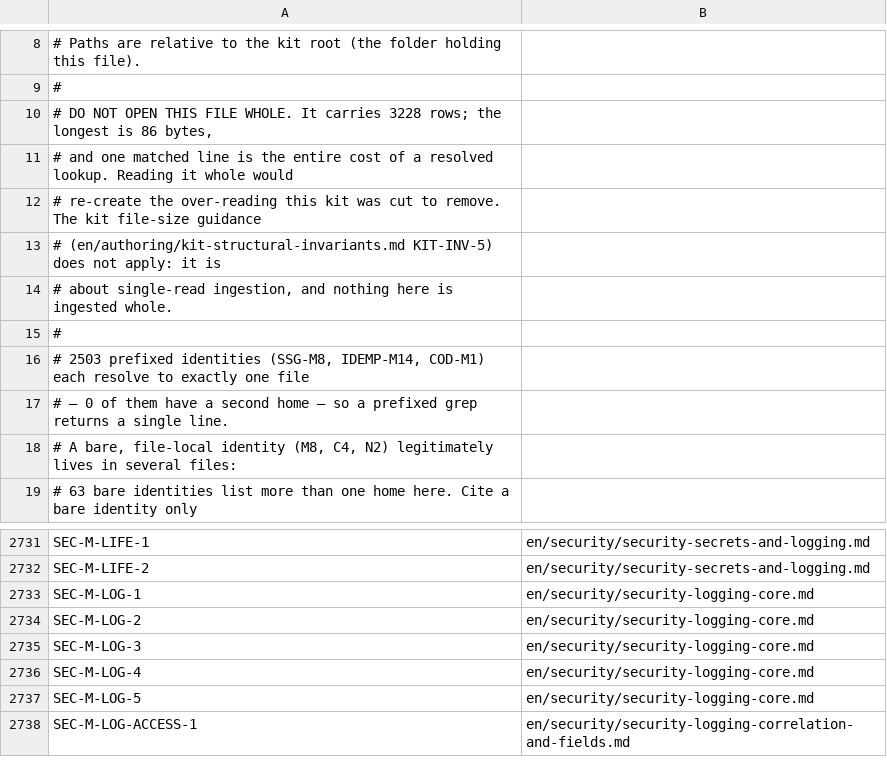
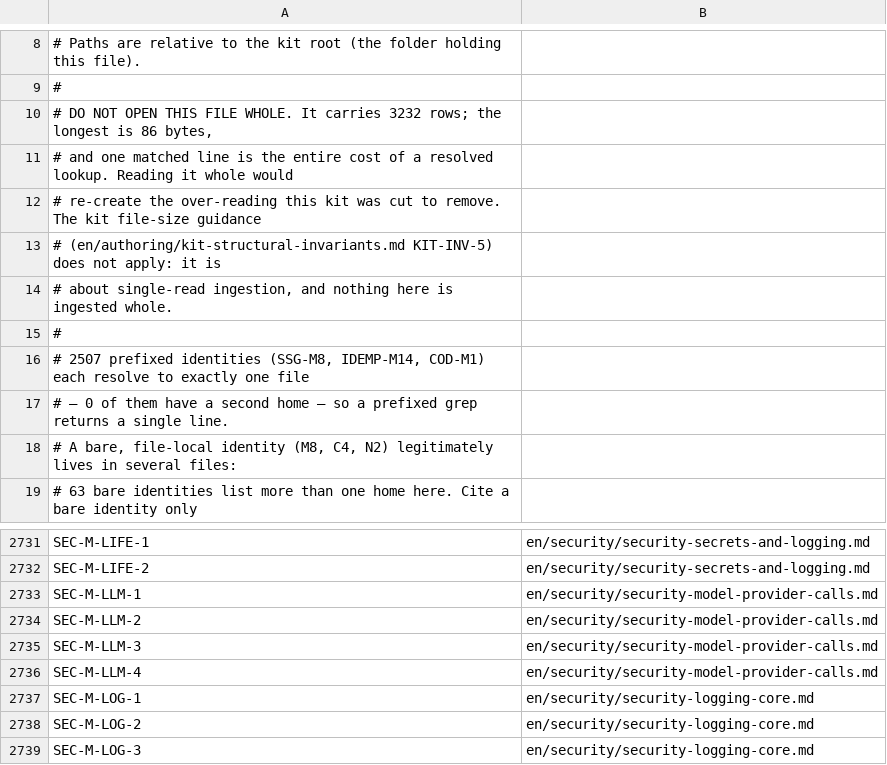
Before and after one commit to eftalileri/standards-kit, a TSV file: rule-id-index.tsv, drawn as a sheet; only a part is shown, gaps mark what is left out; the shorter side is filled out with more unchanged rows.

```diff
--- a/rule-id-index.tsv
+++ b/rule-id-index.tsv
@@ -12,3 +12,3 @@
 #
-# DO NOT OPEN THIS FILE WHOLE. It carries 3228 rows; the longest is 86 bytes,
+# DO NOT OPEN THIS FILE WHOLE. It carries 3232 rows; the longest is 86 bytes,
 # and one matched line is the entire cost of a resolved lookup. Reading it whole would
@@ -18,3 +18,3 @@
 #
-# 2503 prefixed identities (SSG-M8, IDEMP-M14, COD-M1) each resolve to exactly one file
+# 2507 prefixed identities (SSG-M8, IDEMP-M14, COD-M1) each resolve to exactly one file
 # — 0 of them have a second home — so a prefixed grep returns a single line.
@@ -2735,2 +2735,6 @@ SEC-M-LIFE-1	en/security/security-secrets-and-logging.md
 SEC-M-LIFE-2	en/security/security-secrets-and-logging.md
+SEC-M-LLM-1	en/security/security-model-provider-calls.md
+SEC-M-LLM-2	en/security/security-model-provider-calls.md
+SEC-M-LLM-3	en/security/security-model-provider-calls.md
+SEC-M-LLM-4	en/security/security-model-provider-calls.md
 SEC-M-LOG-1	en/security/security-logging-core.md
```
Also changed, not shown: routing-synonyms.tsv, routing-vocabulary.tsv, 3 other files.
